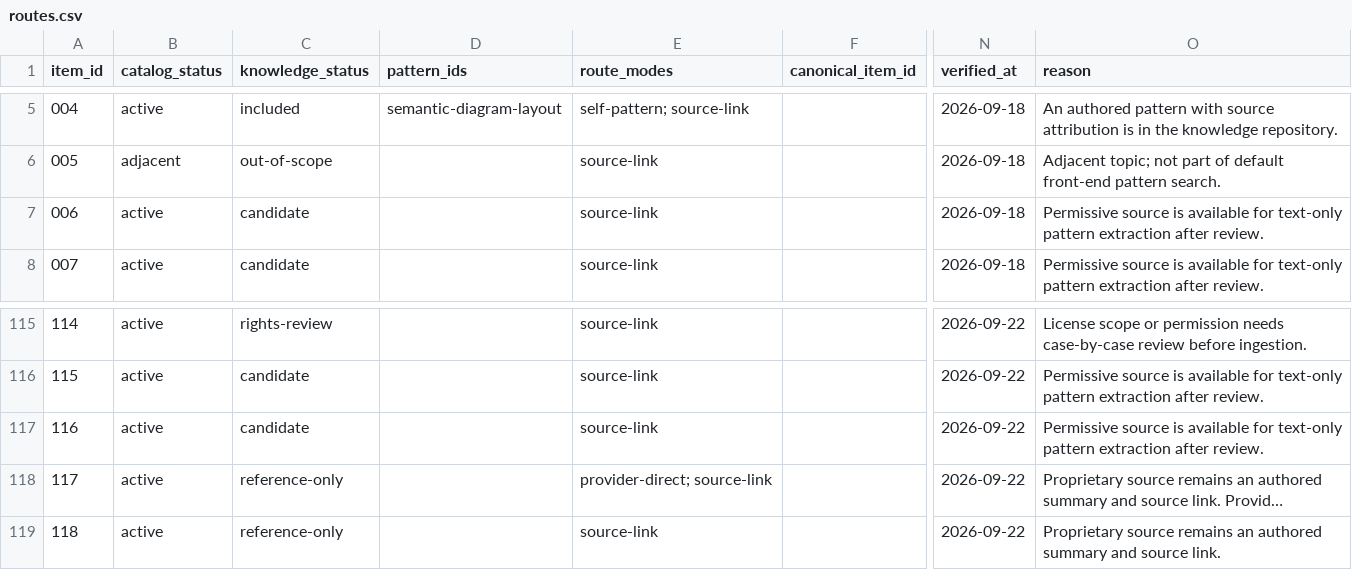
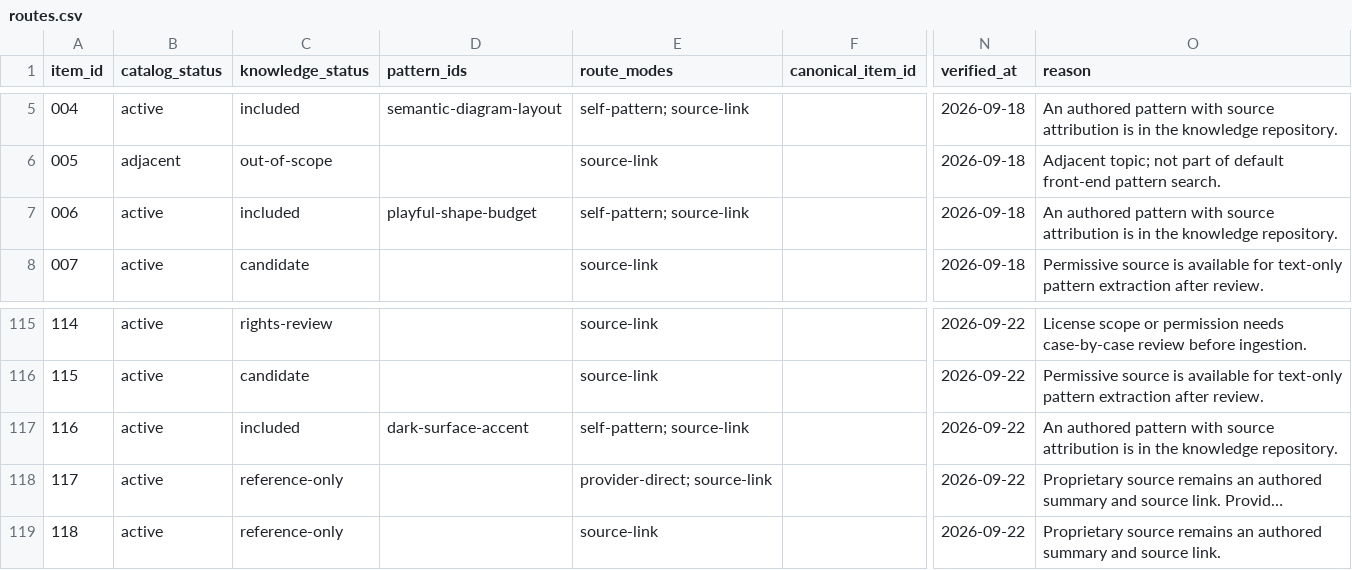
Before and after one commit to Neo-Isshin/ailyre-design-mcp, a CSV file: knowledge/routes.csv, drawn as a sheet; only a part is shown, gaps mark what is left out; long unchanged cells end in …; the diff names each change by its address in the sheet, - before the commit and + after, or states it on an @@ line.

Commit message:
Publish style proposals and implementable patterns for playful and dark directions.

```diff
--- a/knowledge/routes.csv
+++ b/knowledge/routes.csv
-C7 (knowledge_status): candidate
+C7 (knowledge_status): included
-D7 (pattern_ids): (empty)
+D7 (pattern_ids): playful-shape-budget
-E7 (route_modes): source-link
+E7 (route_modes): self-pattern; source-link
-O7 (reason): Permissive source is available for text-only pattern extraction after review.
+O7 (reason): An authored pattern with source attribution is in the knowledge repository.
-C117 (knowledge_status): candidate
+C117 (knowledge_status): included
-D117 (pattern_ids): (empty)
+D117 (pattern_ids): dark-surface-accent
-E117 (route_modes): source-link
+E117 (route_modes): self-pattern; source-link
-O117 (reason): Permissive source is available for text-only pattern extraction after review.
+O117 (reason): An authored pattern with source attribution is in the knowledge repository.
```
Also changed, not shown: 9 other files.
